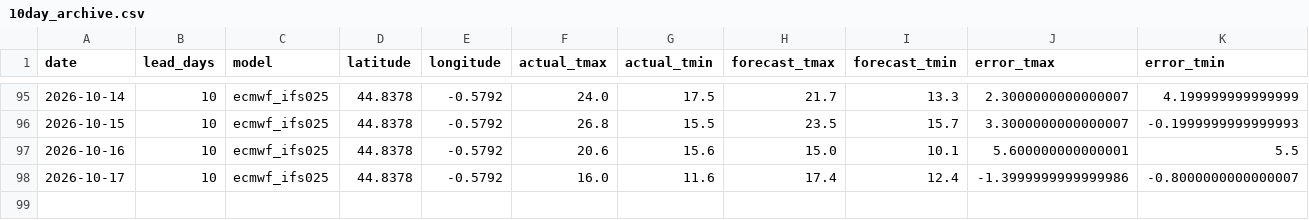
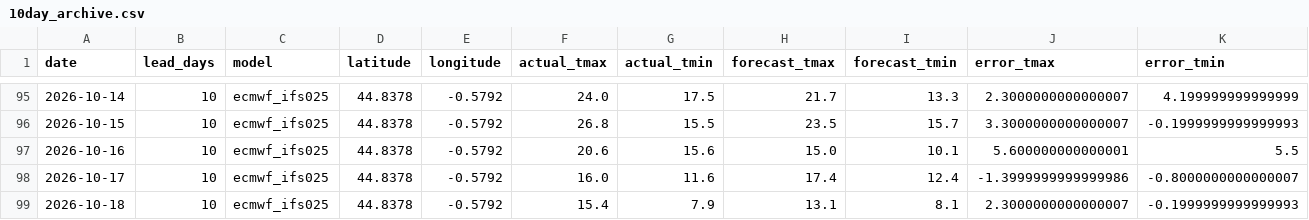
Before and after one commit to oleksiimisiura/ForecastDrift, a CSV file: data/bordeaux/10day_archive.csv, drawn as a sheet; only a part is shown, gaps mark what is left out; the diff names each change by its address in the sheet, - before the commit and + after, or states it on an @@ line.

```diff
--- a/data/bordeaux/10day_archive.csv
+++ b/data/bordeaux/10day_archive.csv
+row 99: 2026-10-18 | 10 | ecmwf_ifs025 | 44.8378 | -0.5792 | 15.4 | 7.9 | 13.1 | 8.1 | 2.3000000000000007 | -0.1999999999999993
```
Also changed, not shown: data/lille/10day_archive.csv, data/nice/10day_archive.csv, 24 other files.
